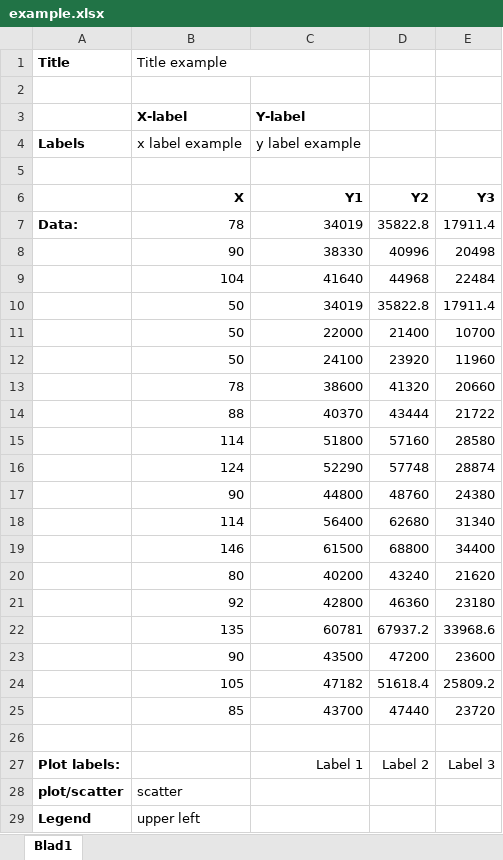
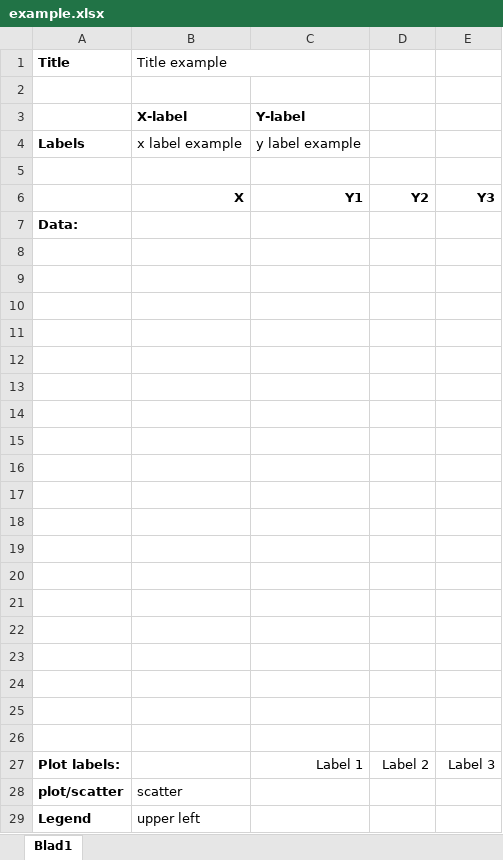
Before and after one commit to daansnijders/DSE-23, an Excel workbook: Graphing/example.xlsx, sheet Blad1, drawn as a sheet; only a part is shown; values as stored, in another font and other column widths than the file's, no borders; charts and pictures not drawn; removed rows and columns are numbered as before the commit, all else as after; the diff names each change by its address in the sheet, - before the commit and + after, or states it on an @@ line.

Commit message:
Graphing update

```diff
--- a/Graphing/example.xlsx (sheet Blad1)
+++ b/Graphing/example.xlsx (sheet Blad1)
-row 7: Data: | 78 | 34019 | 35822.8 | 17911.4
+row 7: Data:
-row 8:  | 90 | 38330 | 40996 | 20498
+row 8: (empty)
-row 9:  | 104 | 41640 | 44968 | 22484
+row 9: (empty)
-row 10:  | 50 | 34019 | 35822.8 | 17911.4
+row 10: (empty)
-row 11:  | 50 | 22000 | 21400 | 10700
+row 11: (empty)
-row 12:  | 50 | 24100 | 23920 | 11960
+row 12: (empty)
-row 13:  | 78 | 38600 | 41320 | 20660
+row 13: (empty)
-row 14:  | 88 | 40370 | 43444 | 21722
+row 14: (empty)
-row 15:  | 114 | 51800 | 57160 | 28580
+row 15: (empty)
-row 16:  | 124 | 52290 | 57748 | 28874
+row 16: (empty)
-row 17:  | 90 | 44800 | 48760 | 24380
+row 17: (empty)
-row 18:  | 114 | 56400 | 62680 | 31340
+row 18: (empty)
-row 19:  | 146 | 61500 | 68800 | 34400
+row 19: (empty)
-row 20:  | 80 | 40200 | 43240 | 21620
+row 20: (empty)
-row 21:  | 92 | 42800 | 46360 | 23180
+row 21: (empty)
-row 22:  | 135 | 60781 | 67937.2 | 33968.6
+row 22: (empty)
-row 23:  | 90 | 43500 | 47200 | 23600
+row 23: (empty)
-row 24:  | 105 | 47182 | 51618.4 | 25809.2
+row 24: (empty)
-row 25:  | 85 | 43700 | 47440 | 23720
+row 25: (empty)
```
Also changed, not shown: charts or pictures, 9 other files.
